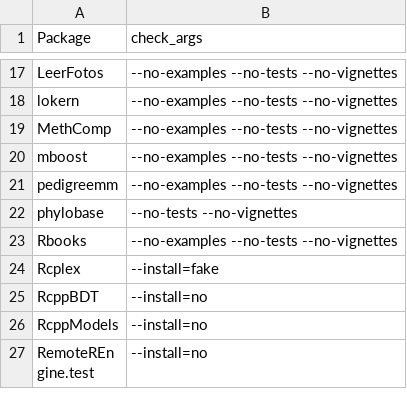
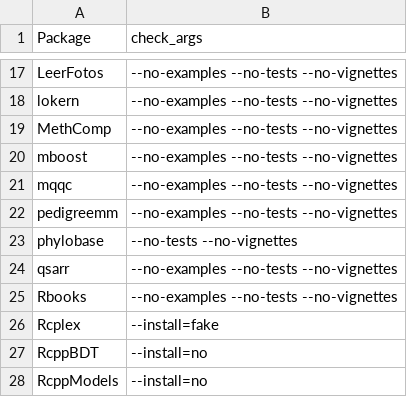
Before and after one commit to rforge/site, a CSV file: pkg/rfTools/inst/stoplists/windows.csv, drawn as a sheet; only a part is shown, gaps mark what is left out; the shorter side is filled out with more unchanged rows.

Commit message:
pkgs causing windows check issues added to stop list
git-svn-id: svn://svn.r-forge.r-project.org/svnroot/site@315 edb9625f-4e0d-4859-8d74-9fd3b1da38cb

```diff
--- a/pkg/rfTools/inst/stoplists/windows.csv
+++ b/pkg/rfTools/inst/stoplists/windows.csv
@@ -20,4 +20,6 @@ MethComp,--no-examples --no-tests --no-vignettes
 mboost,--no-examples --no-tests --no-vignettes
+mqqc,--no-examples --no-tests --no-vignettes
 pedigreemm,--no-examples --no-tests --no-vignettes
 phylobase,--no-tests --no-vignettes
+qsarr,--no-examples --no-tests --no-vignettes
 Rbooks,--no-examples --no-tests --no-vignettes
```
